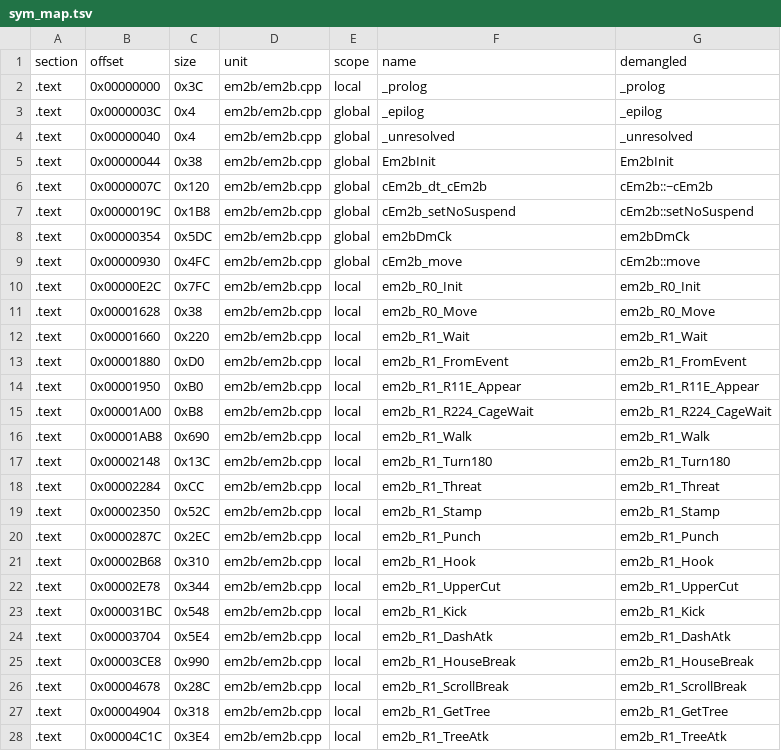
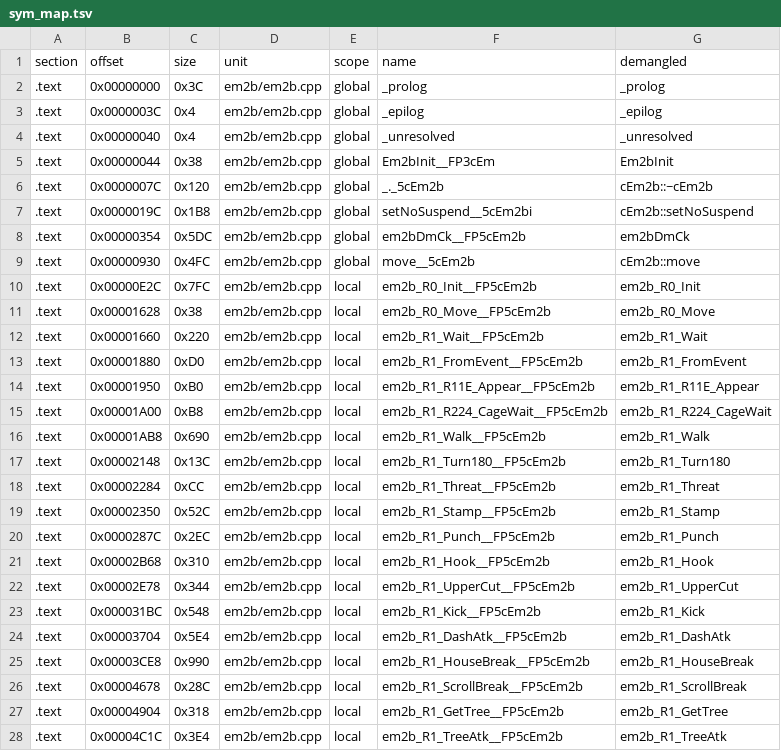
Before and after one commit to Penguinjanator/re4, a TSV file: config/G4BE08/modules/em2b/sym_map.tsv, drawn as a sheet; only a part is shown; the diff covers the shown part only.

Commit message:
enemy module em2b fully written (71/121 identical, .data/.rodata identical); em2b idioms

```diff
--- a/config/G4BE08/modules/em2b/sym_map.tsv
+++ b/config/G4BE08/modules/em2b/sym_map.tsv
@@ -1,28 +1,28 @@
 section	offset	size	unit	scope	name	demangled
-.text	0x00000000	0x3C	em2b/em2b.cpp	local	_prolog	_prolog
+.text	0x00000000	0x3C	em2b/em2b.cpp	global	_prolog	_prolog
 .text	0x0000003C	0x4	em2b/em2b.cpp	global	_epilog	_epilog
 .text	0x00000040	0x4	em2b/em2b.cpp	global	_unresolved	_unresolved
-.text	0x00000044	0x38	em2b/em2b.cpp	global	Em2bInit	Em2bInit
-.text	0x0000007C	0x120	em2b/em2b.cpp	global	cEm2b_dt_cEm2b	cEm2b::~cEm2b
-.text	0x0000019C	0x1B8	em2b/em2b.cpp	global	cEm2b_setNoSuspend	cEm2b::setNoSuspend
-.text	0x00000354	0x5DC	em2b/em2b.cpp	global	em2bDmCk	em2bDmCk
-.text	0x00000930	0x4FC	em2b/em2b.cpp	global	cEm2b_move	cEm2b::move
-.text	0x00000E2C	0x7FC	em2b/em2b.cpp	local	em2b_R0_Init	em2b_R0_Init
-.text	0x00001628	0x38	em2b/em2b.cpp	local	em2b_R0_Move	em2b_R0_Move
-.text	0x00001660	0x220	em2b/em2b.cpp	local	em2b_R1_Wait	em2b_R1_Wait
-.text	0x00001880	0xD0	em2b/em2b.cpp	local	em2b_R1_FromEvent	em2b_R1_FromEvent
-.text	0x00001950	0xB0	em2b/em2b.cpp	local	em2b_R1_R11E_Appear	em2b_R1_R11E_Appear
-.text	0x00001A00	0xB8	em2b/em2b.cpp	local	em2b_R1_R224_CageWait	em2b_R1_R224_CageWait
-.text	0x00001AB8	0x690	em2b/em2b.cpp	local	em2b_R1_Walk	em2b_R1_Walk
-.text	0x00002148	0x13C	em2b/em2b.cpp	local	em2b_R1_Turn180	em2b_R1_Turn180
-.text	0x00002284	0xCC	em2b/em2b.cpp	local	em2b_R1_Threat	em2b_R1_Threat
-.text	0x00002350	0x52C	em2b/em2b.cpp	local	em2b_R1_Stamp	em2b_R1_Stamp
-.text	0x0000287C	0x2EC	em2b/em2b.cpp	local	em2b_R1_Punch	em2b_R1_Punch
-.text	0x00002B68	0x310	em2b/em2b.cpp	local	em2b_R1_Hook	em2b_R1_Hook
-.text	0x00002E78	0x344	em2b/em2b.cpp	local	em2b_R1_UpperCut	em2b_R1_UpperCut
-.text	0x000031BC	0x548	em2b/em2b.cpp	local	em2b_R1_Kick	em2b_R1_Kick
-.text	0x00003704	0x5E4	em2b/em2b.cpp	local	em2b_R1_DashAtk	em2b_R1_DashAtk
-.text	0x00003CE8	0x990	em2b/em2b.cpp	local	em2b_R1_HouseBreak	em2b_R1_HouseBreak
-.text	0x00004678	0x28C	em2b/em2b.cpp	local	em2b_R1_ScrollBreak	em2b_R1_ScrollBreak
-.text	0x00004904	0x318	em2b/em2b.cpp	local	em2b_R1_GetTree	em2b_R1_GetTree
-.text	0x00004C1C	0x3E4	em2b/em2b.cpp	local	em2b_R1_TreeAtk	em2b_R1_TreeAtk
+.text	0x00000044	0x38	em2b/em2b.cpp	global	Em2bInit__FP3cEm	Em2bInit
+.text	0x0000007C	0x120	em2b/em2b.cpp	global	_._5cEm2b	cEm2b::~cEm2b
+.text	0x0000019C	0x1B8	em2b/em2b.cpp	global	setNoSuspend__5cEm2bi	cEm2b::setNoSuspend
+.text	0x00000354	0x5DC	em2b/em2b.cpp	global	em2bDmCk__FP5cEm2b	em2bDmCk
+.text	0x00000930	0x4FC	em2b/em2b.cpp	global	move__5cEm2b	cEm2b::move
+.text	0x00000E2C	0x7FC	em2b/em2b.cpp	local	em2b_R0_Init__FP5cEm2b	em2b_R0_Init
+.text	0x00001628	0x38	em2b/em2b.cpp	local	em2b_R0_Move__FP5cEm2b	em2b_R0_Move
+.text	0x00001660	0x220	em2b/em2b.cpp	local	em2b_R1_Wait__FP5cEm2b	em2b_R1_Wait
+.text	0x00001880	0xD0	em2b/em2b.cpp	local	em2b_R1_FromEvent__FP5cEm2b	em2b_R1_FromEvent
+.text	0x00001950	0xB0	em2b/em2b.cpp	local	em2b_R1_R11E_Appear__FP5cEm2b	em2b_R1_R11E_Appear
+.text	0x00001A00	0xB8	em2b/em2b.cpp	local	em2b_R1_R224_CageWait__FP5cEm2b	em2b_R1_R224_CageWait
+.text	0x00001AB8	0x690	em2b/em2b.cpp	local	em2b_R1_Walk__FP5cEm2b	em2b_R1_Walk
+.text	0x00002148	0x13C	em2b/em2b.cpp	local	em2b_R1_Turn180__FP5cEm2b	em2b_R1_Turn180
+.text	0x00002284	0xCC	em2b/em2b.cpp	local	em2b_R1_Threat__FP5cEm2b	em2b_R1_Threat
+.text	0x00002350	0x52C	em2b/em2b.cpp	local	em2b_R1_Stamp__FP5cEm2b	em2b_R1_Stamp
+.text	0x0000287C	0x2EC	em2b/em2b.cpp	local	em2b_R1_Punch__FP5cEm2b	em2b_R1_Punch
+.text	0x00002B68	0x310	em2b/em2b.cpp	local	em2b_R1_Hook__FP5cEm2b	em2b_R1_Hook
+.text	0x00002E78	0x344	em2b/em2b.cpp	local	em2b_R1_UpperCut__FP5cEm2b	em2b_R1_UpperCut
+.text	0x000031BC	0x548	em2b/em2b.cpp	local	em2b_R1_Kick__FP5cEm2b	em2b_R1_Kick
+.text	0x00003704	0x5E4	em2b/em2b.cpp	local	em2b_R1_DashAtk__FP5cEm2b	em2b_R1_DashAtk
+.text	0x00003CE8	0x990	em2b/em2b.cpp	local	em2b_R1_HouseBreak__FP5cEm2b	em2b_R1_HouseBreak
+.text	0x00004678	0x28C	em2b/em2b.cpp	local	em2b_R1_ScrollBreak__FP5cEm2b	em2b_R1_ScrollBreak
+.text	0x00004904	0x318	em2b/em2b.cpp	local	em2b_R1_GetTree__FP5cEm2b	em2b_R1_GetTree
+.text	0x00004C1C	0x3E4	em2b/em2b.cpp	local	em2b_R1_TreeAtk__FP5cEm2b	em2b_R1_TreeAtk
```
Also changed, not shown: 94 edited cells elsewhere in this file, 3 other files.
